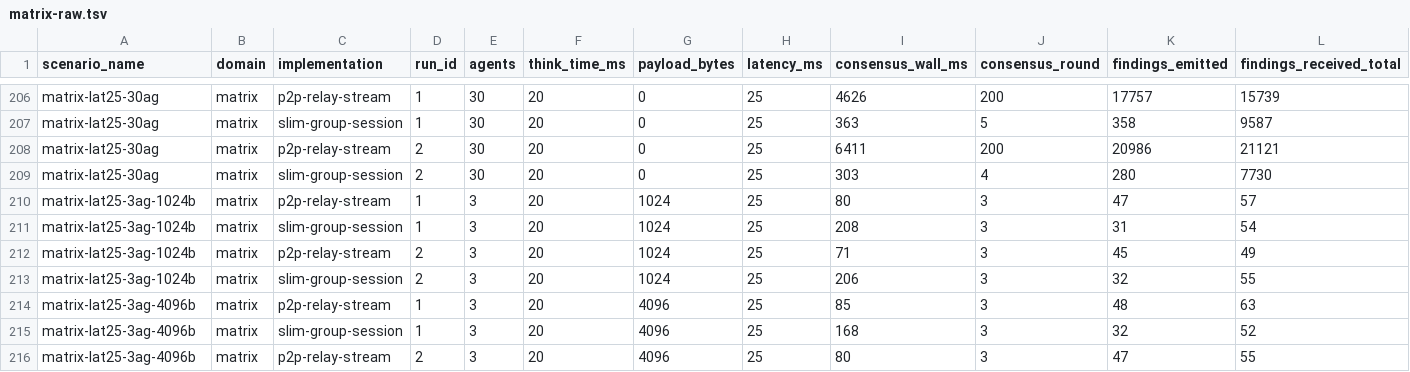
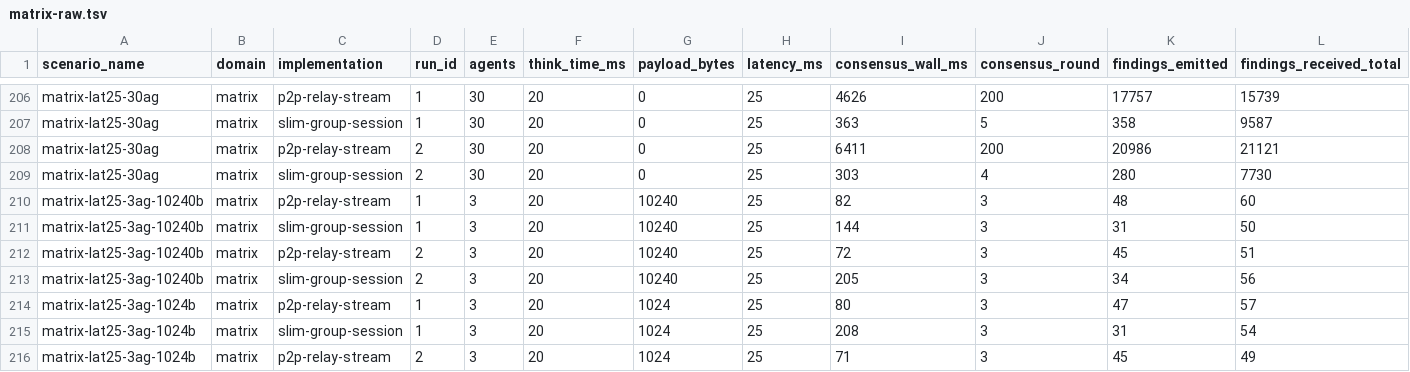
Before and after one commit to agntcy/csit, a TSV file: docs/slim-agent-consensus/matrix-raw.tsv, drawn as a sheet; only a part is shown, gaps mark what is left out; the shorter side is filled out with more unchanged rows; rows hold the shown columns only; the diff names each change by its address in the sheet, - before the commit and + after, or states it on an @@ line.

```diff
--- a/docs/slim-agent-consensus/matrix-raw.tsv
+++ b/docs/slim-agent-consensus/matrix-raw.tsv
+row 210: matrix-lat25-3ag-10240b | matrix | p2p-relay-stream | 1 | 3 | 20 | 10240 | 25 | 82 | 3 | 48 | 60
+row 211: matrix-lat25-3ag-10240b | matrix | slim-group-session | 1 | 3 | 20 | 10240 | 25 | 144 | 3 | 31 | 50
+row 212: matrix-lat25-3ag-10240b | matrix | p2p-relay-stream | 2 | 3 | 20 | 10240 | 25 | 72 | 3 | 45 | 51
+row 213: matrix-lat25-3ag-10240b | matrix | slim-group-session | 2 | 3 | 20 | 10240 | 25 | 205 | 3 | 34 | 56
```
Also changed, not shown: docs/slim-agent-consensus/matrix-stats.tsv, docs/slim-agent-consensus/raw/matrix-lat25-3ag-10240b.tsv, 2 other files.
